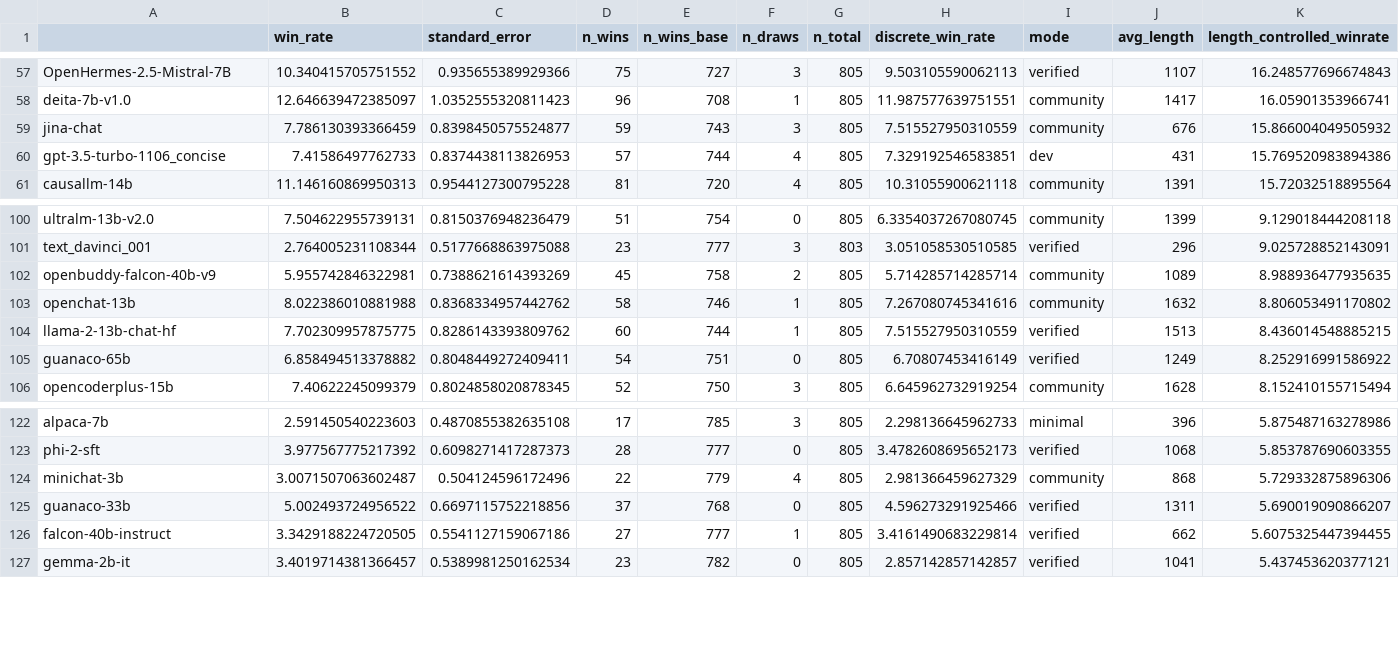
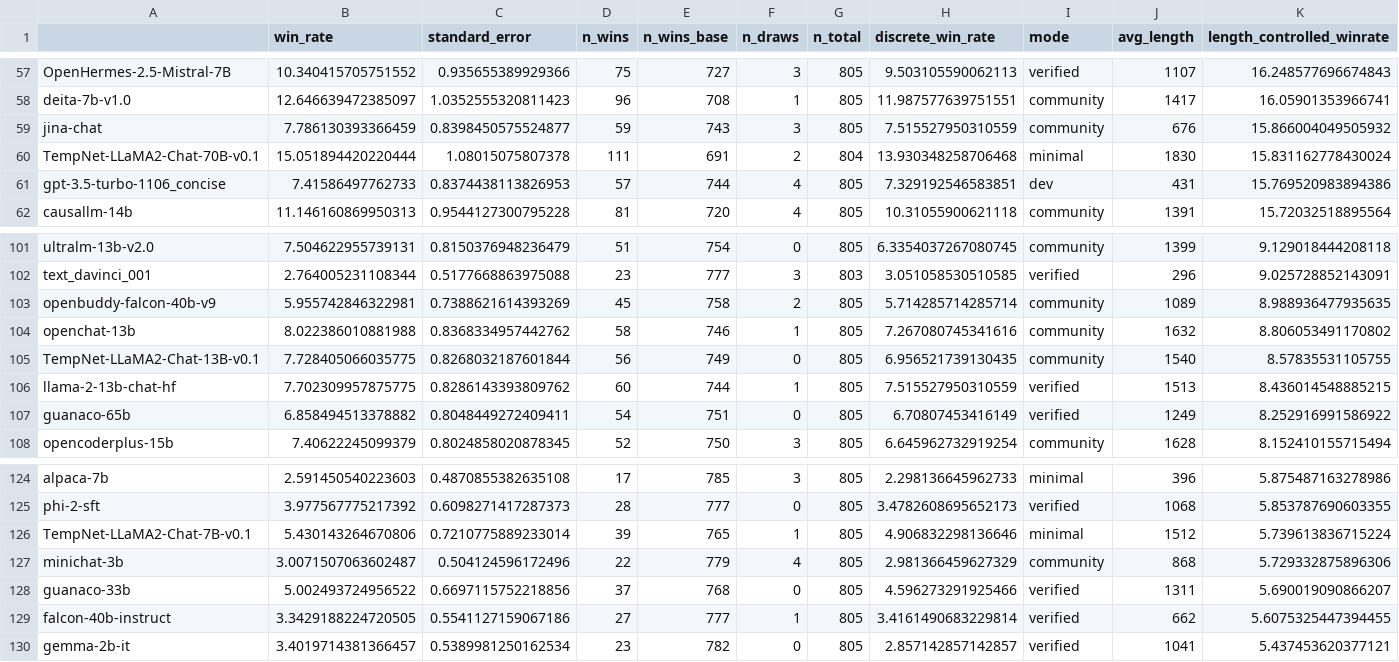
Before and after one commit to tatsu-lab/alpaca_eval, a CSV file: src/alpaca_eval/leaderboards/data_AlpacaEval_2/weighted_alpaca_eval_gpt4_turbo_leaderboard.csv, drawn as a sheet; only a part is shown, gaps mark what is left out; the diff names each change by its address in the sheet, - before the commit and + after, or states it on an @@ line.

Commit message:
Add TempNet-LLaMA2-Chat to AlpacaEval (#264)
* Add TempNet-LLaMA2-Chat to AlpacaEval

* Modified files

---------

Co-authored-by: Your Name <1449601335@qq.com>

```diff
--- a/src/alpaca_eval/leaderboards/data_AlpacaEval_2/weighted_alpaca_eval_gpt4_turbo_leaderboard.csv
+++ b/src/alpaca_eval/leaderboards/data_AlpacaEval_2/weighted_alpaca_eval_gpt4_turbo_leaderboard.csv
+row 60: TempNet-LLaMA2-Chat-70B-v0.1 | 15.051894420220444 | 1.08015075807378 | 111 | 691 | 2 | 804 | 13.930348258706468 | minimal | 1830 | 15.831162778430024
+row 105: TempNet-LLaMA2-Chat-13B-v0.1 | 7.728405066035775 | 0.8268032187601844 | 56 | 749 | 0 | 805 | 6.956521739130435 | community | 1540 | 8.57835531105755
+row 126: TempNet-LLaMA2-Chat-7B-v0.1 | 5.430143264670806 | 0.7210775889233014 | 39 | 765 | 1 | 805 | 4.906832298136646 | minimal | 1512 | 5.739613836715224
```
Also changed, not shown: 11 other files.
